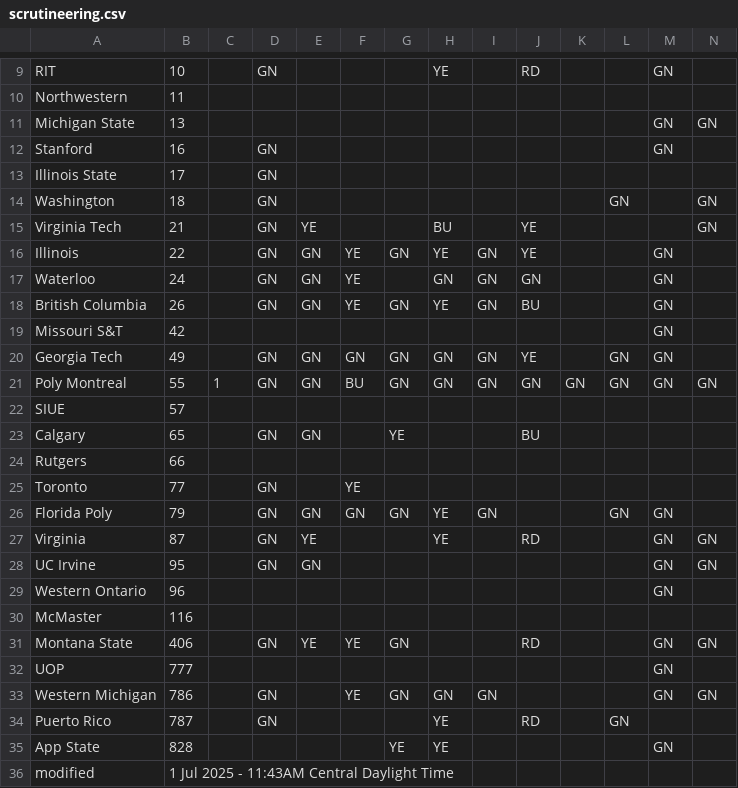
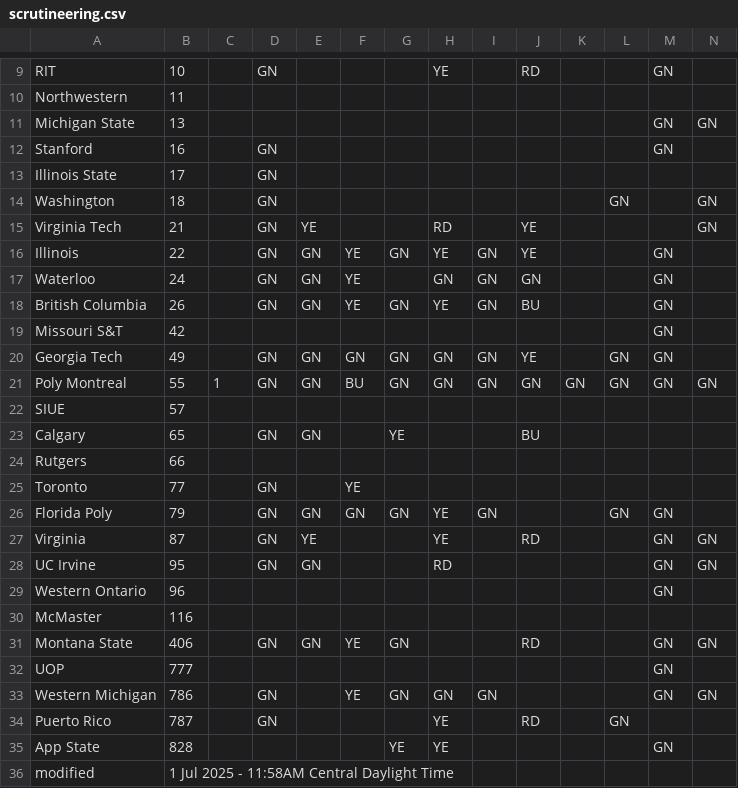
Before and after one commit to jtmullen/fsgp-2025-site, a CSV file: _data/scrutineering.csv, drawn as a sheet; only a part is shown, gaps mark what is left out.

```diff
--- a/_data/scrutineering.csv
+++ b/_data/scrutineering.csv
@@ -14,3 +14,3 @@ Illinois State,17,,GN,,,,,,,,,,
 Washington,18,,GN,,,,,,,,GN,,GN
-Virginia Tech,21,,GN,YE,,,BU,,YE,,,,GN
+Virginia Tech,21,,GN,YE,,,RD,,YE,,,,GN
 Illinois,22,,GN,GN,YE,GN,YE,GN,YE,,,GN,
@@ -27,6 +27,6 @@ Florida Poly,79,,GN,GN,GN,GN,YE,GN,,,GN,GN,
 Virginia,87,,GN,YE,,,YE,,RD,,,GN,GN
-UC Irvine,95,,GN,GN,,,,,,,,GN,GN
+UC Irvine,95,,GN,GN,,,RD,,,,,GN,GN
 Western Ontario,96,,,,,,,,,,,GN,
 McMaster,116,,,,,,,,,,,,
-Montana State,406,,GN,YE,YE,GN,,,RD,,,GN,GN
+Montana State,406,,GN,GN,YE,GN,,,RD,,,GN,GN
 UOP,777,,,,,,,,,,,GN,
@@ -35,2 +35,2 @@ Puerto Rico,787,,GN,,,,YE,,RD,,GN,,
 App State,828,,,,,YE,YE,,,,,GN,
-modified,1 Jul 2025 - 11:43AM Central Daylight Time,,,,,,,,,,,
+modified,1 Jul 2025 - 11:58AM Central Daylight Time,,,,,,,,,,,
```
